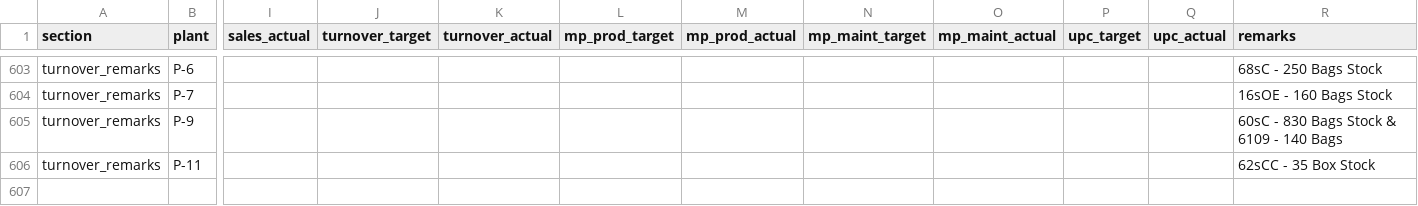
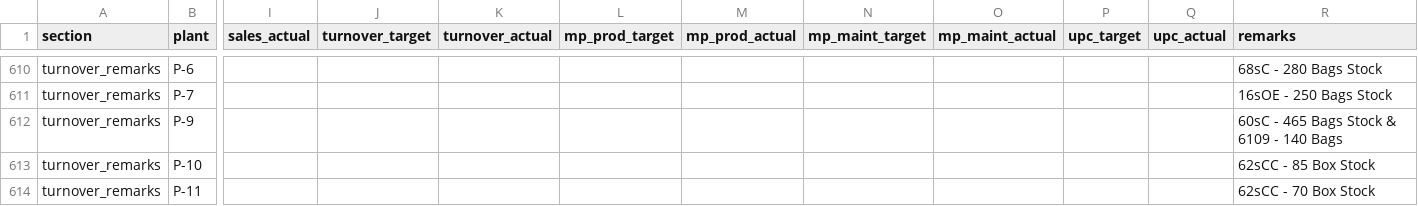
Before and after one commit to ipcamsgrmills/sgm-dashboard, a CSV file: data.csv, drawn as a sheet; only a part is shown, gaps mark what is left out; addresses are those after the commit; rows hold the shown columns only; the diff covers the shown part only; the diff names each change by its address in the sheet, - before the commit and + after, or states it on an @@ line.

```diff
--- a/data.csv
+++ b/data.csv
-R610 (remarks): 68sC - 250 Bags Stock
+R610 (remarks): 68sC - 280 Bags Stock
-R611 (remarks): 16sOE - 160 Bags Stock
+R611 (remarks): 16sOE - 250 Bags Stock
-R612 (remarks): 60sC - 830 Bags Stock & 6109 - 140 Bags
+R612 (remarks): 60sC - 465 Bags Stock & 6109 - 140 Bags
+row 613: turnover_remarks | P-10 |  |  |  |  |  |  |  |  |  | 62sCC - 85 Box Stock
-R614 (remarks): 62sCC - 35 Box Stock
+R614 (remarks): 62sCC - 70 Box Stock
```
Also changed, not shown: 8 added rows, 1 removed row and 22 edited cells elsewhere in this file.
